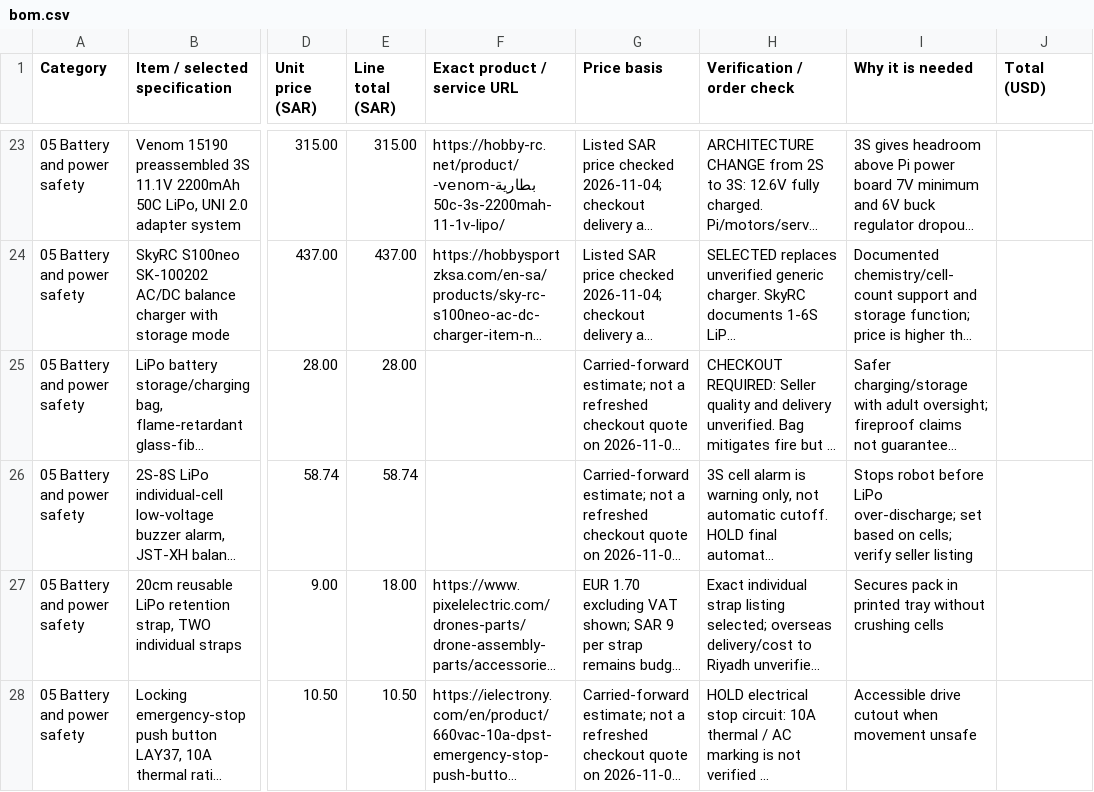
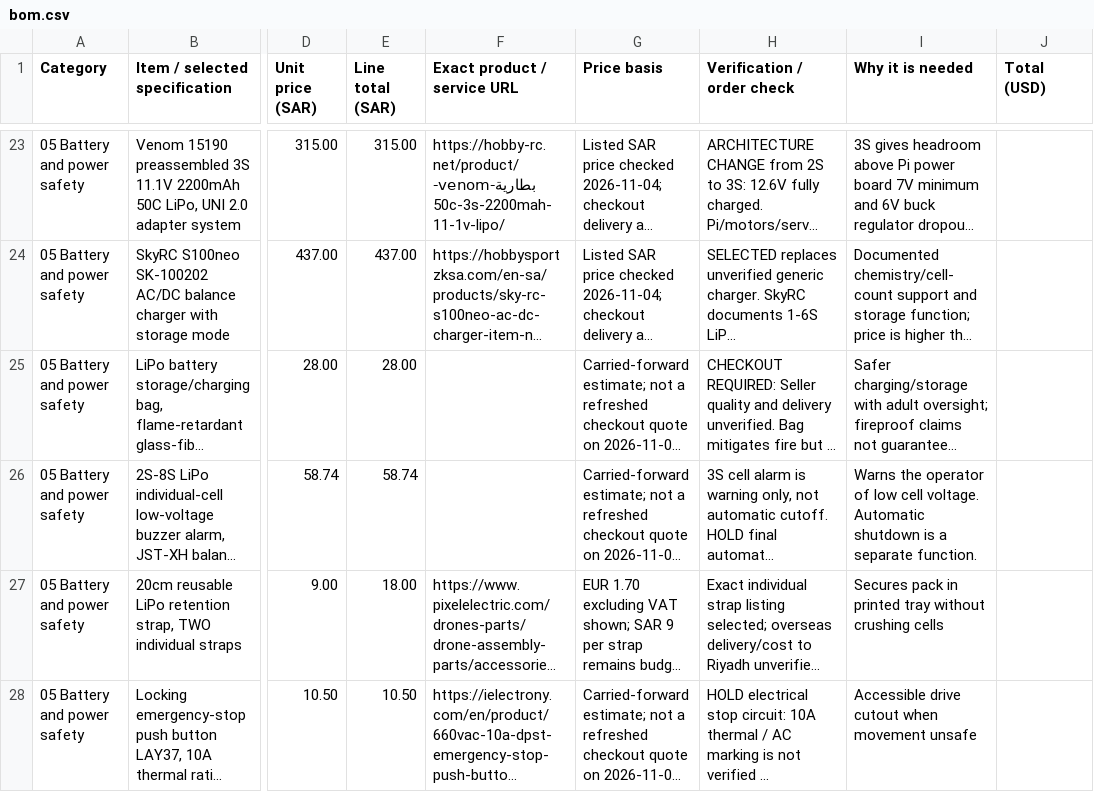
Before and after one commit to Umair-Coder124/RoverBuddy-X1-verified, a CSV file: bom.csv, drawn as a sheet; only a part is shown, gaps mark what is left out; long unchanged cells end in …; the diff covers the shown part only; the diff names each change by its address in the sheet, - before the commit and + after, or states it on an @@ line.

```diff
--- a/bom.csv
+++ b/bom.csv
-I26 (Why it is needed): Stops robot before LiPo over-discharge; set based on cells; verify seller listing
+I26 (Why it is needed): Warns the operator of low cell voltage. Automatic shutdown is a separate function.
```
Also changed, not shown: 3 edited cells elsewhere in this file.
